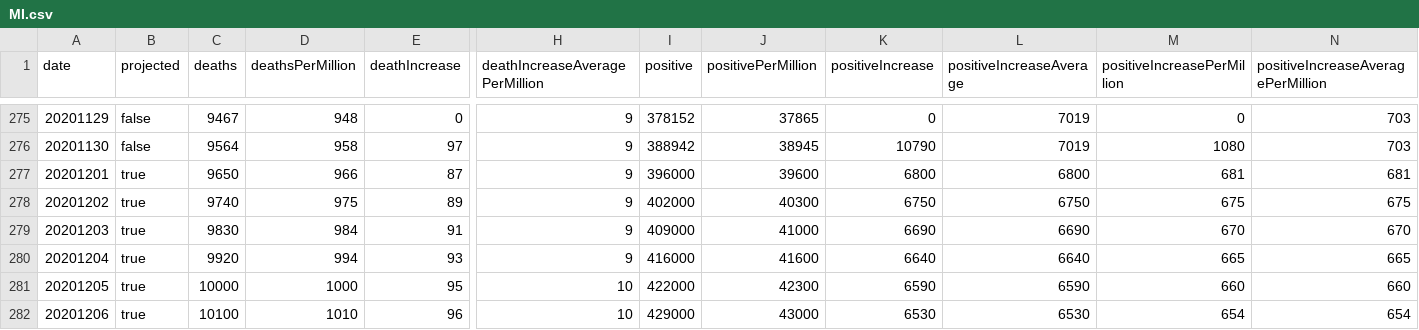
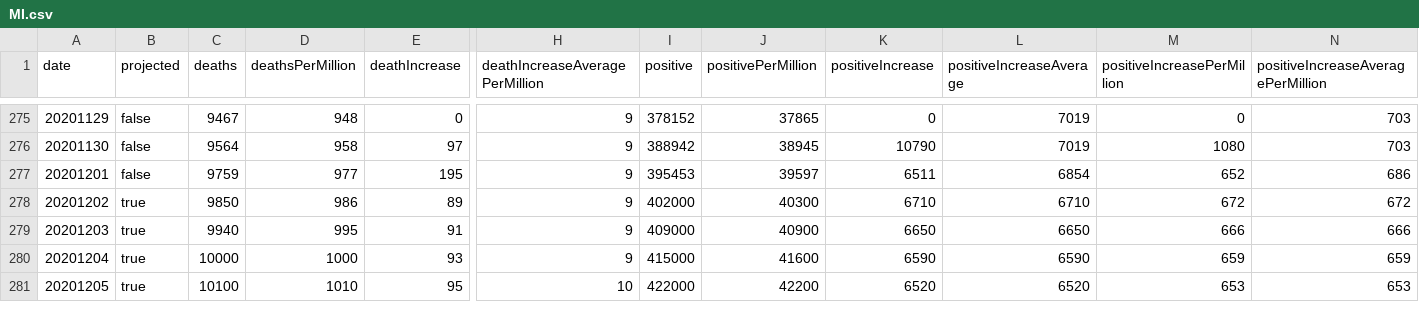
Before and after one commit to mgwalker/covid19-csv, a CSV file: docs/v1/MI.csv, drawn as a sheet; only a part is shown, gaps mark what is left out; removed rows and columns are numbered as before the commit, all else as after; rows hold the shown columns only; the diff covers the shown part only; the diff names each change by its address in the sheet, - before the commit and + after, or states it on an @@ line.

```diff
--- a/docs/v1/MI.csv
+++ b/docs/v1/MI.csv
-row 277: 20201201 | true | 9650 | 966 | 87 | 9 | 396000 | 39600 | 6800 | 6800 | 681 | 681
+row 277: 20201201 | false | 9759 | 977 | 195 | 9 | 395453 | 39597 | 6511 | 6854 | 652 | 686
-C278 (deaths): 9740
+C278 (deaths): 9850
-D278 (deathsPerMillion): 975
+D278 (deathsPerMillion): 986
-K278 (positiveIncrease): 6750
+K278 (positiveIncrease): 6710
-L278 (positiveIncreaseAverage): 6750
+L278 (positiveIncreaseAverage): 6710
-M278 (positiveIncreasePerMillion): 675
+M278 (positiveIncreasePerMillion): 672
-N278: 675
+N278: 672
-C279 (deaths): 9830
+C279 (deaths): 9940
-D279 (deathsPerMillion): 984
+D279 (deathsPerMillion): 995
-J279 (positivePerMillion): 41000
+J279 (positivePerMillion): 40900
-K279 (positiveIncrease): 6690
+K279 (positiveIncrease): 6650
-L279 (positiveIncreaseAverage): 6690
+L279 (positiveIncreaseAverage): 6650
-M279 (positiveIncreasePerMillion): 670
+M279 (positiveIncreasePerMillion): 666
-N279: 670
+N279: 666
-C280 (deaths): 9920
+C280 (deaths): 10000
-D280 (deathsPerMillion): 994
+D280 (deathsPerMillion): 1000
-I280 (positive): 416000
+I280 (positive): 415000
-K280 (positiveIncrease): 6640
+K280 (positiveIncrease): 6590
-L280 (positiveIncreaseAverage): 6640
+L280 (positiveIncreaseAverage): 6590
-M280 (positiveIncreasePerMillion): 665
+M280 (positiveIncreasePerMillion): 659
-N280: 665
+N280: 659
-C281 (deaths): 10000
+C281 (deaths): 10100
-D281 (deathsPerMillion): 1000
+D281 (deathsPerMillion): 1010
-J281 (positivePerMillion): 42300
+J281 (positivePerMillion): 42200
-K281 (positiveIncrease): 6590
+K281 (positiveIncrease): 6520
-L281 (positiveIncreaseAverage): 6590
+L281 (positiveIncreaseAverage): 6520
-M281 (positiveIncreasePerMillion): 660
+M281 (positiveIncreasePerMillion): 653
-N281: 660
+N281: 653
-row 282: 20201206 | true | 10100 | 1010 | 96 | 10 | 429000 | 43000 | 6530 | 6530 | 654 | 654
```
Also changed, not shown: 3 added rows, 1 removed row, 55 edited cells and row numbers in column A elsewhere in this file, docs/v1/IL.csv, docs/v1/MO.csv, 54 other files.
